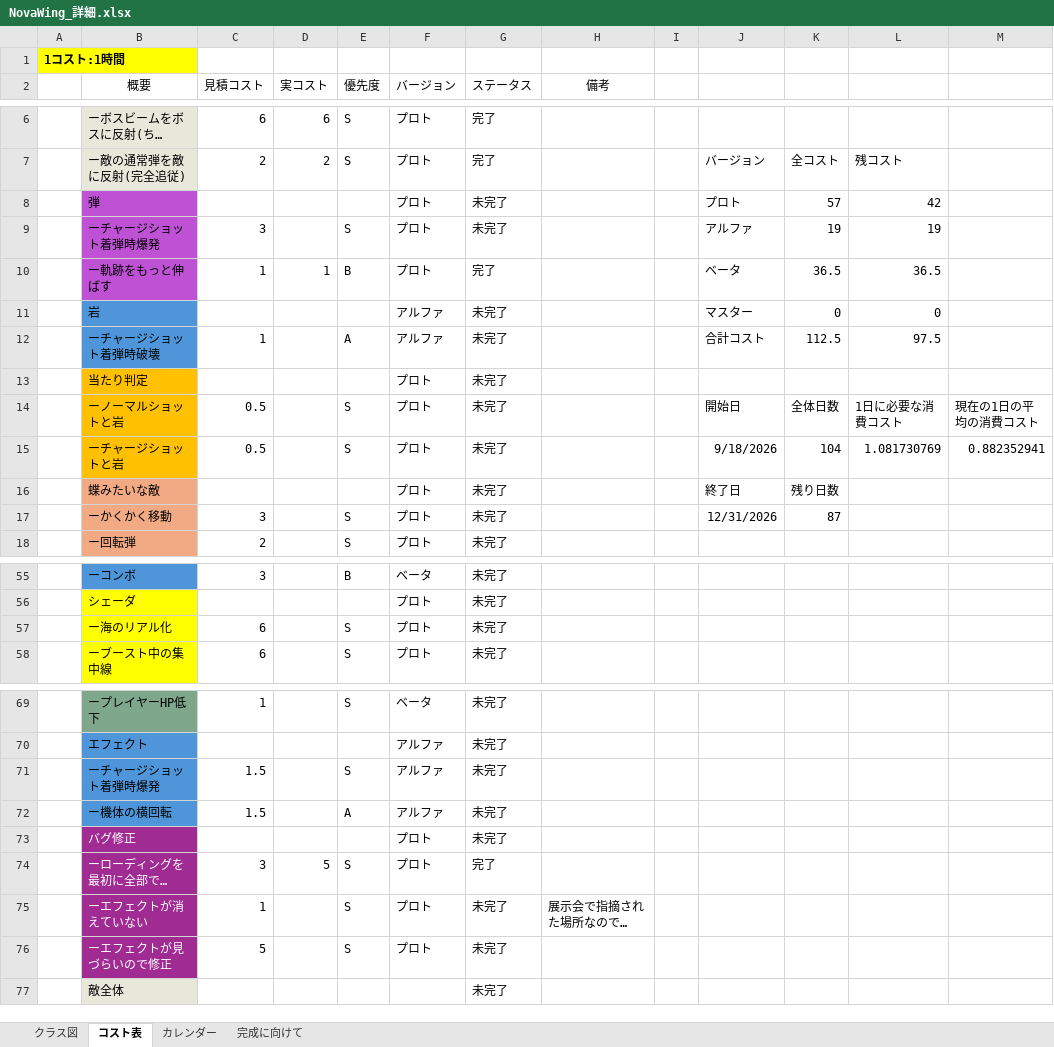
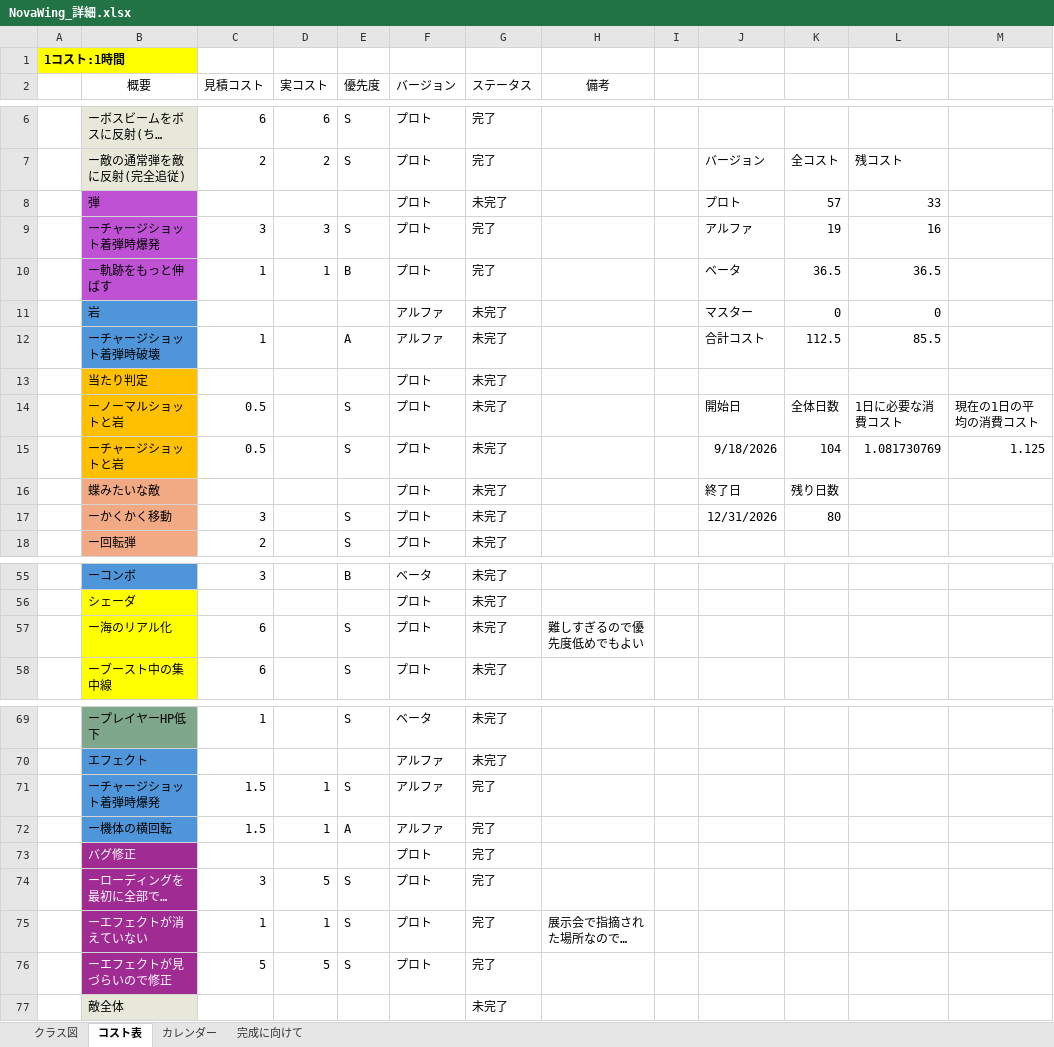
Before and after one commit to 13ko13/NovaWing, an Excel workbook: NovaWing_詳細.xlsx, sheet コスト表, drawn as a sheet; only a part is shown, gaps mark what is left out; long unchanged cells end in …; values as stored, in another font and other column widths than the file's, no borders; table styles not drawn; the diff names each change by its address in the sheet, - before the commit and + after, or states it on an @@ line.

Commit message:
エクセル更新

```diff
--- a/NovaWing_詳細.xlsx (sheet コスト表)
+++ b/NovaWing_詳細.xlsx (sheet コスト表)
-L8: 42
+L8: 33
-D9 (実コスト): (empty)
+D9 (実コスト): 3
-G9 (ステータス): 未完了
+G9 (ステータス): 完了
-L9: 19
+L9: 16
-L12: 97.5
+L12: 85.5
-M15: 0.882352941
+M15: 1.125
-K17: 87
+K17: 80
-H57 (備考): (empty)
+H57 (備考): 難しすぎるので優先度低めでもよい
-D71:D72 (実コスト): (empty)
+D71:D72 (実コスト): 1
-G71:G73 (ステータス): 未完了
+G71:G73 (ステータス): 完了
-D75 (実コスト): (empty)
+D75 (実コスト): 1
-G75:G76 (ステータス): 未完了
+G75:G76 (ステータス): 完了
-D76 (実コスト): (empty)
+D76 (実コスト): 5
```
